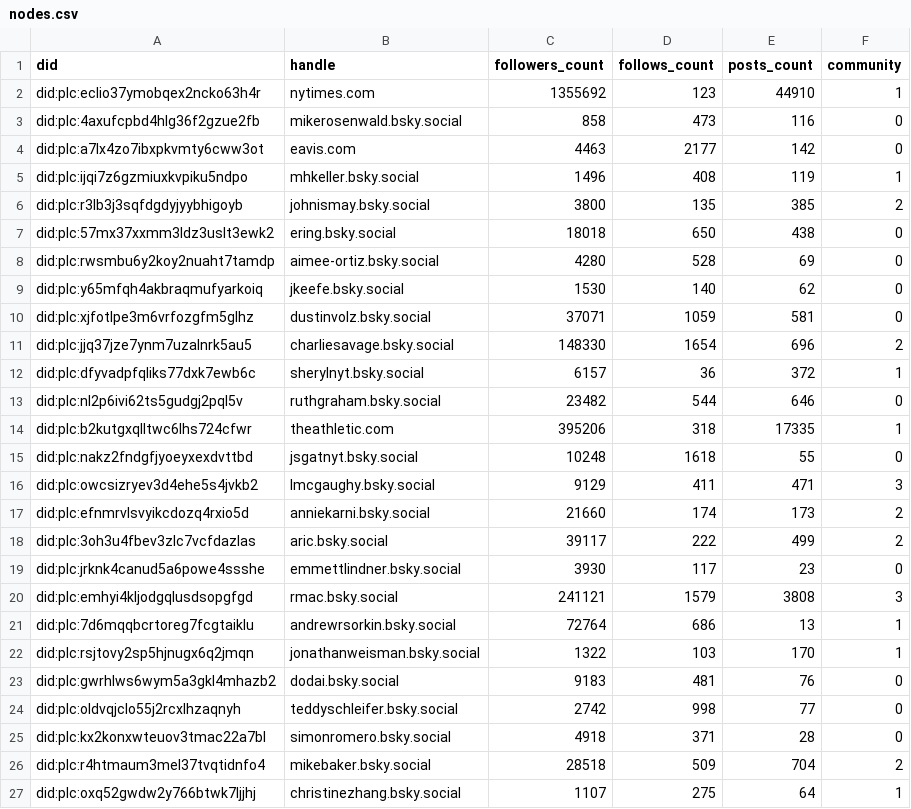
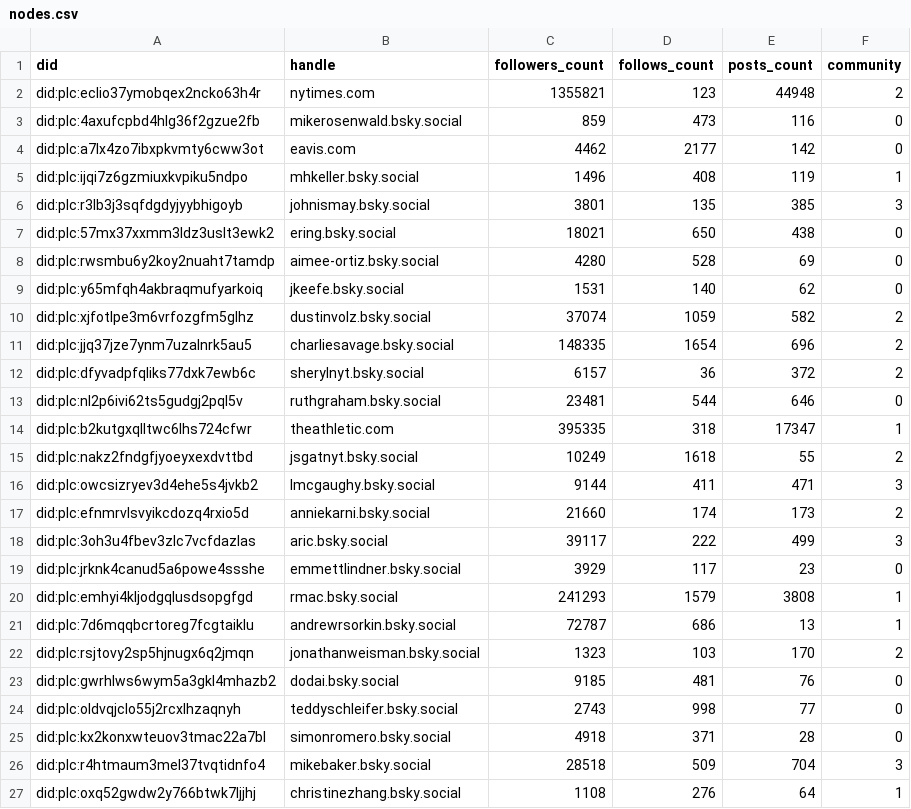
Before and after one commit to brianckeegan/bluesky-datascience, a CSV file: Notebooks/Part 03 - Social Network Analysis/data/nodes.csv, drawn as a sheet; only a part is shown; the diff covers the shown part only.

```diff
--- a/Notebooks/Part 03 - Social Network Analysis/data/nodes.csv
+++ b/Notebooks/Part 03 - Social Network Analysis/data/nodes.csv
@@ -1,27 +1,27 @@
 did,handle,followers_count,follows_count,posts_count,community
-did:plc:eclio37ymobqex2ncko63h4r,nytimes.com,1355692,123,44910,1
-did:plc:4axufcpbd4hlg36f2gzue2fb,mikerosenwald.bsky.social,858,473,116,0
-did:plc:a7lx4zo7ibxpkvmty6cww3ot,eavis.com,4463,2177,142,0
+did:plc:eclio37ymobqex2ncko63h4r,nytimes.com,1355821,123,44948,2
+did:plc:4axufcpbd4hlg36f2gzue2fb,mikerosenwald.bsky.social,859,473,116,0
+did:plc:a7lx4zo7ibxpkvmty6cww3ot,eavis.com,4462,2177,142,0
 did:plc:ijqi7z6gzmiuxkvpiku5ndpo,mhkeller.bsky.social,1496,408,119,1
-did:plc:r3lb3j3sqfdgdyjyybhigoyb,johnismay.bsky.social,3800,135,385,2
-did:plc:57mx37xxmm3ldz3uslt3ewk2,ering.bsky.social,18018,650,438,0
+did:plc:r3lb3j3sqfdgdyjyybhigoyb,johnismay.bsky.social,3801,135,385,3
+did:plc:57mx37xxmm3ldz3uslt3ewk2,ering.bsky.social,18021,650,438,0
 did:plc:rwsmbu6y2koy2nuaht7tamdp,aimee-ortiz.bsky.social,4280,528,69,0
-did:plc:y65mfqh4akbraqmufyarkoiq,jkeefe.bsky.social,1530,140,62,0
-did:plc:xjfotlpe3m6vrfozgfm5glhz,dustinvolz.bsky.social,37071,1059,581,0
-did:plc:jjq37jze7ynm7uzalnrk5au5,charliesavage.bsky.social,148330,1654,696,2
-did:plc:dfyvadpfqliks77dxk7ewb6c,sherylnyt.bsky.social,6157,36,372,1
-did:plc:nl2p6ivi62ts5gudgj2pql5v,ruthgraham.bsky.social,23482,544,646,0
-did:plc:b2kutgxqlltwc6lhs724cfwr,theathletic.com,395206,318,17335,1
-did:plc:nakz2fndgfjyoeyxexdvttbd,jsgatnyt.bsky.social,10248,1618,55,0
-did:plc:owcsizryev3d4ehe5s4jvkb2,lmcgaughy.bsky.social,9129,411,471,3
+did:plc:y65mfqh4akbraqmufyarkoiq,jkeefe.bsky.social,1531,140,62,0
+did:plc:xjfotlpe3m6vrfozgfm5glhz,dustinvolz.bsky.social,37074,1059,582,2
+did:plc:jjq37jze7ynm7uzalnrk5au5,charliesavage.bsky.social,148335,1654,696,2
+did:plc:dfyvadpfqliks77dxk7ewb6c,sherylnyt.bsky.social,6157,36,372,2
+did:plc:nl2p6ivi62ts5gudgj2pql5v,ruthgraham.bsky.social,23481,544,646,0
+did:plc:b2kutgxqlltwc6lhs724cfwr,theathletic.com,395335,318,17347,1
+did:plc:nakz2fndgfjyoeyxexdvttbd,jsgatnyt.bsky.social,10249,1618,55,2
+did:plc:owcsizryev3d4ehe5s4jvkb2,lmcgaughy.bsky.social,9144,411,471,3
 did:plc:efnmrvlsvyikcdozq4rxio5d,anniekarni.bsky.social,21660,174,173,2
-did:plc:3oh3u4fbev3zlc7vcfdazlas,aric.bsky.social,39117,222,499,2
-did:plc:jrknk4canud5a6powe4ssshe,emmettlindner.bsky.social,3930,117,23,0
-did:plc:emhyi4kljodgqlusdsopgfgd,rmac.bsky.social,241121,1579,3808,3
-did:plc:7d6mqqbcrtoreg7fcgtaiklu,andrewrsorkin.bsky.social,72764,686,13,1
-did:plc:rsjtovy2sp5hjnugx6q2jmqn,jonathanweisman.bsky.social,1322,103,170,1
-did:plc:gwrhlws6wym5a3gkl4mhazb2,dodai.bsky.social,9183,481,76,0
-did:plc:oldvqjclo55j2rcxlhzaqnyh,teddyschleifer.bsky.social,2742,998,77,0
+did:plc:3oh3u4fbev3zlc7vcfdazlas,aric.bsky.social,39117,222,499,3
+did:plc:jrknk4canud5a6powe4ssshe,emmettlindner.bsky.social,3929,117,23,0
+did:plc:emhyi4kljodgqlusdsopgfgd,rmac.bsky.social,241293,1579,3808,1
+did:plc:7d6mqqbcrtoreg7fcgtaiklu,andrewrsorkin.bsky.social,72787,686,13,1
+did:plc:rsjtovy2sp5hjnugx6q2jmqn,jonathanweisman.bsky.social,1323,103,170,2
+did:plc:gwrhlws6wym5a3gkl4mhazb2,dodai.bsky.social,9185,481,76,0
+did:plc:oldvqjclo55j2rcxlhzaqnyh,teddyschleifer.bsky.social,2743,998,77,0
 did:plc:kx2konxwteuov3tmac22a7bl,simonromero.bsky.social,4918,371,28,0
-did:plc:r4htmaum3mel37tvqtidnfo4,mikebaker.bsky.social,28518,509,704,2
-did:plc:oxq52gwdw2y766btwk7ljjhj,christinezhang.bsky.social,1107,275,64,1
+did:plc:r4htmaum3mel37tvqtidnfo4,mikebaker.bsky.social,28518,509,704,3
+did:plc:oxq52gwdw2y766btwk7ljjhj,christinezhang.bsky.social,1108,276,64,1
```
Also changed, not shown: 1 removed row and 108 edited cells elsewhere in this file, Notebooks/Part 03 - Social Network Analysis/data/edges.csv, 11 other files.
